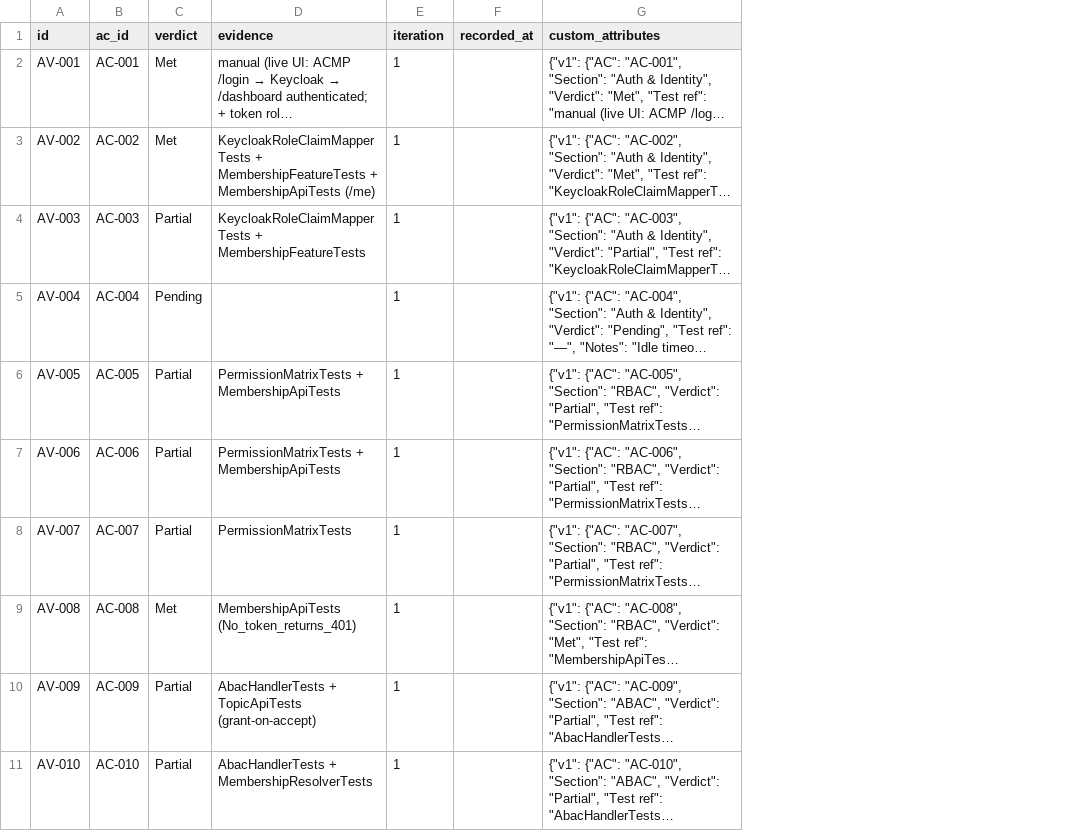
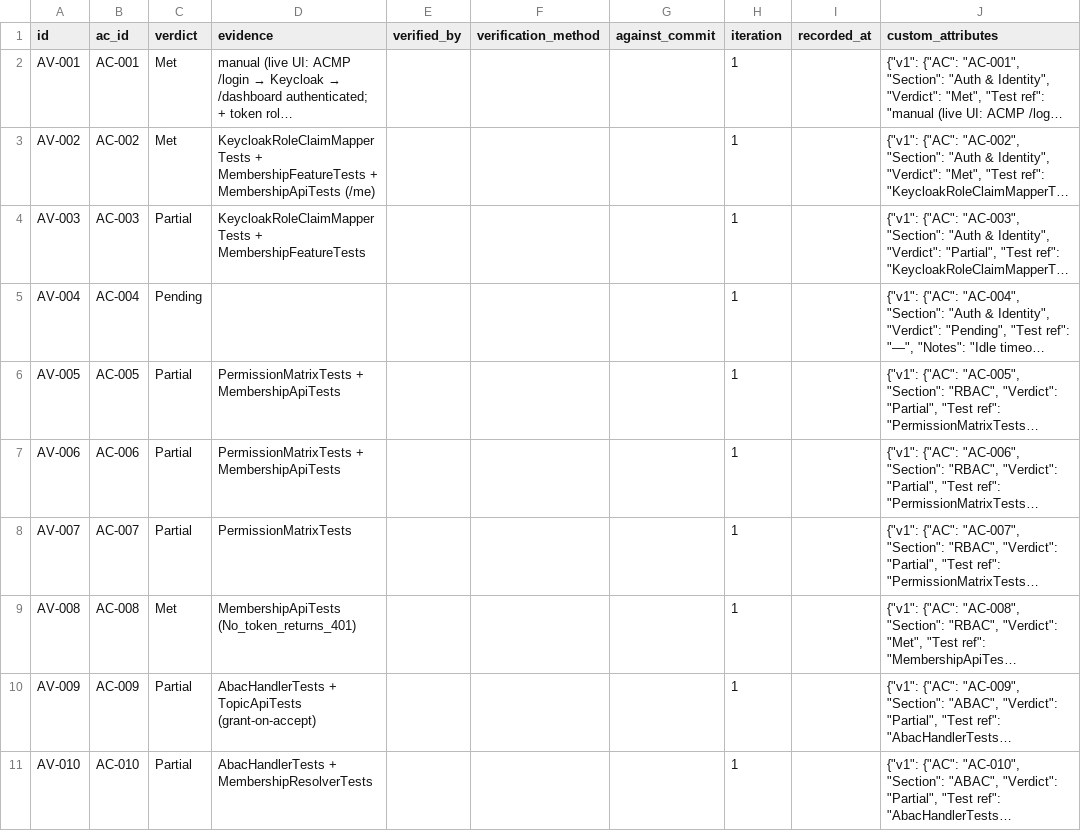
Before and after one commit to A-H-911/acmp, a CSV file: tamheed-package/csv/audit_verdicts.csv, drawn as a sheet; only a part is shown; long unchanged cells end in …; the diff names each change by its address in the sheet, - before the commit and + after, or states it on an @@ line.

```diff
--- a/tamheed-package/csv/audit_verdicts.csv
+++ b/tamheed-package/csv/audit_verdicts.csv
+column E (verified_by), empty
+column F (verification_method), empty
+column G (against_commit), empty
```
Also changed, not shown: tamheed-package/csv/milestones.csv, tamheed-package/csv/open_questions.csv, 15 other files.
